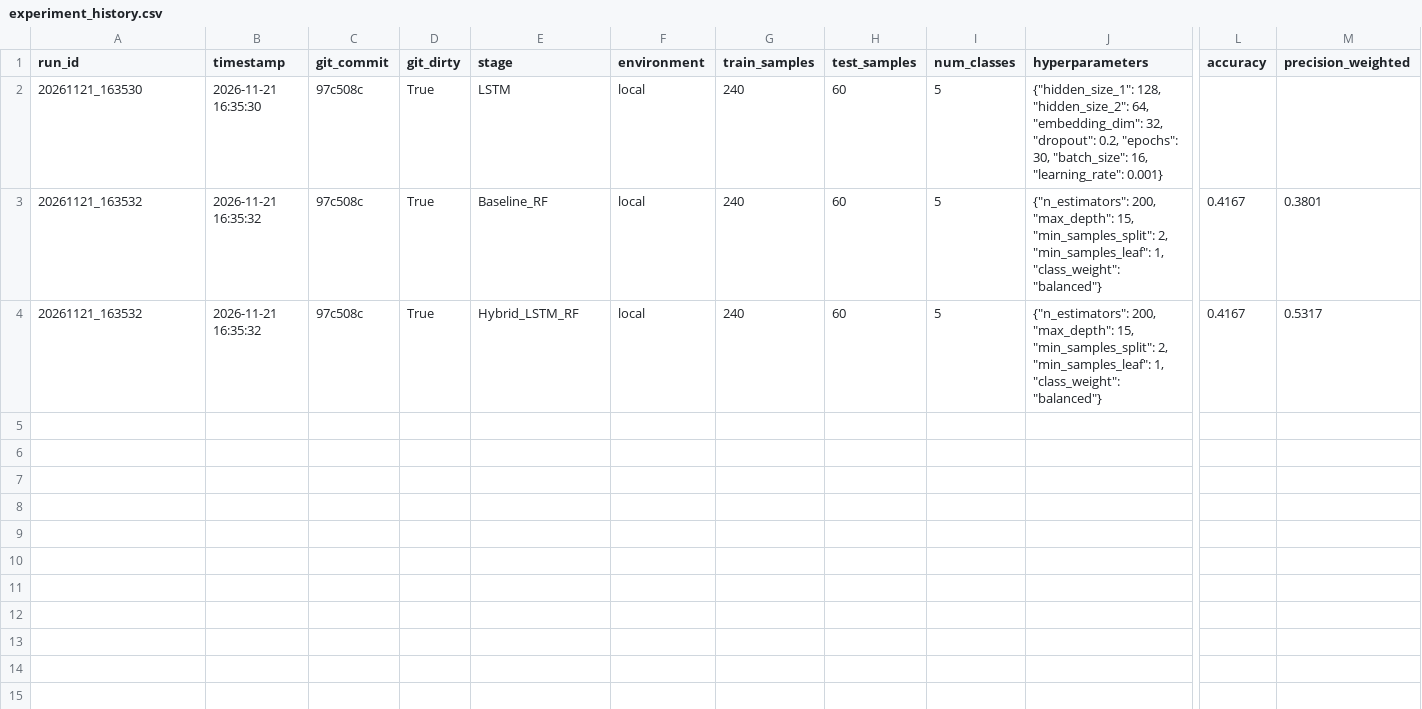
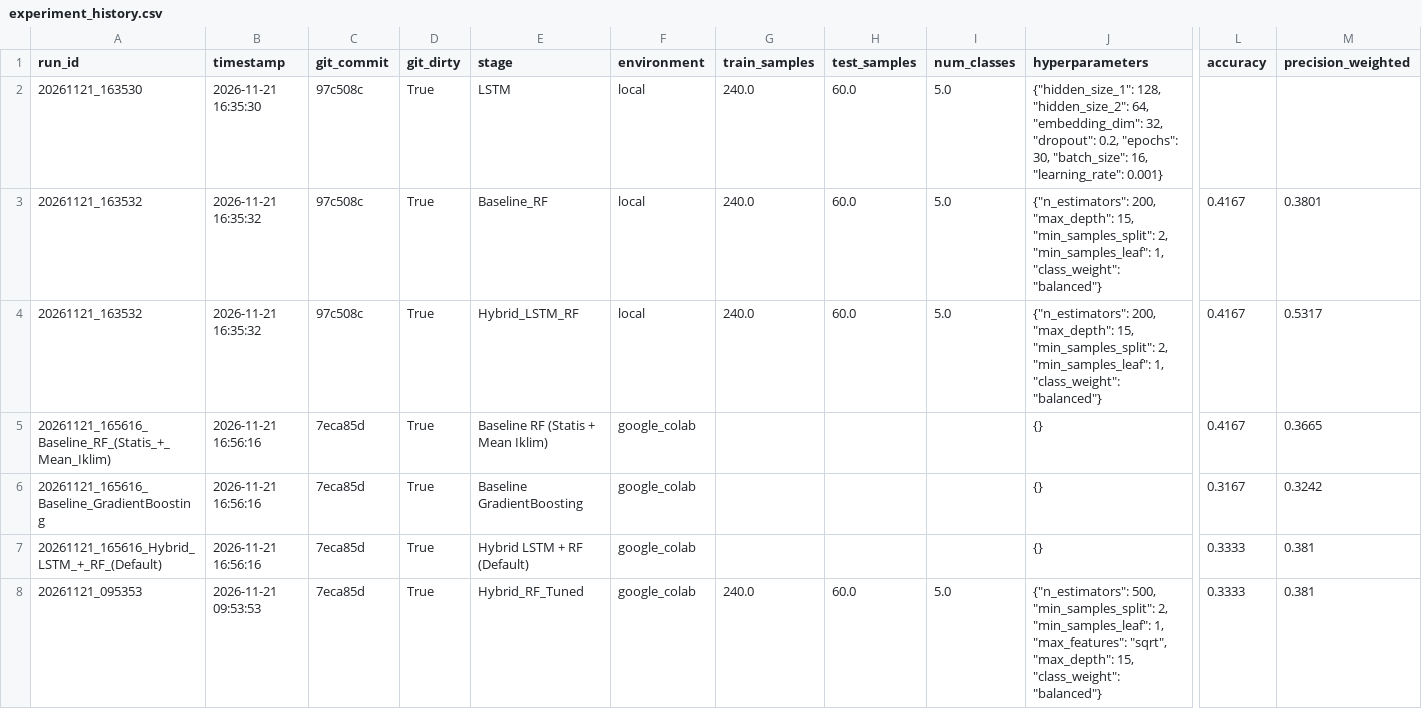
Before and after one commit to Baihaqi43043/projekskripsi, a CSV file: results/experiment_history.csv, drawn as a sheet; only a part is shown, gaps mark what is left out; rows hold the shown columns only; the diff covers the shown part only; the diff names each change by its address in the sheet, - before the commit and + after, or states it on an @@ line.

```diff
--- a/results/experiment_history.csv
+++ b/results/experiment_history.csv
-G2:G4 (train_samples): 240
+G2:G4 (train_samples): 240.0
-H2:H4 (test_samples): 60
+H2:H4 (test_samples): 60.0
-I2:I4 (num_classes): 5
+I2:I4 (num_classes): 5.0
+row 5: 20261121_165616_Baseline_RF_(Statis_+_Mean_Iklim) | 2026-11-21 16:56:16 | 7eca85d | True | Baseline RF (Statis + Mean Iklim) | google_colab |  |  |  | {} | 0.4167 | 0.3665
+row 6: 20261121_165616_Baseline_GradientBoosting | 2026-11-21 16:56:16 | 7eca85d | True | Baseline GradientBoosting | google_colab |  |  |  | {} | 0.3167 | 0.3242
+row 7: 20261121_165616_Hybrid_LSTM_+_RF_(Default) | 2026-11-21 16:56:16 | 7eca85d | True | Hybrid LSTM + RF (Default) | google_colab |  |  |  | {} | 0.3333 | 0.381
+row 8: 20261121_095353 | 2026-11-21 09:53:53 | 7eca85d | True | Hybrid_RF_Tuned | google_colab | 240.0 | 60.0 | 5.0 | {"n_estimators": 500, "min_samples_split": 2, "min_samples_leaf": 1, "max_features": "sqrt", "max_depth": 15, "class_weight": "balanced"} | 0.3333 | 0.381
```
Also changed, not shown: 6 added rows elsewhere in this file, 33 other files.
